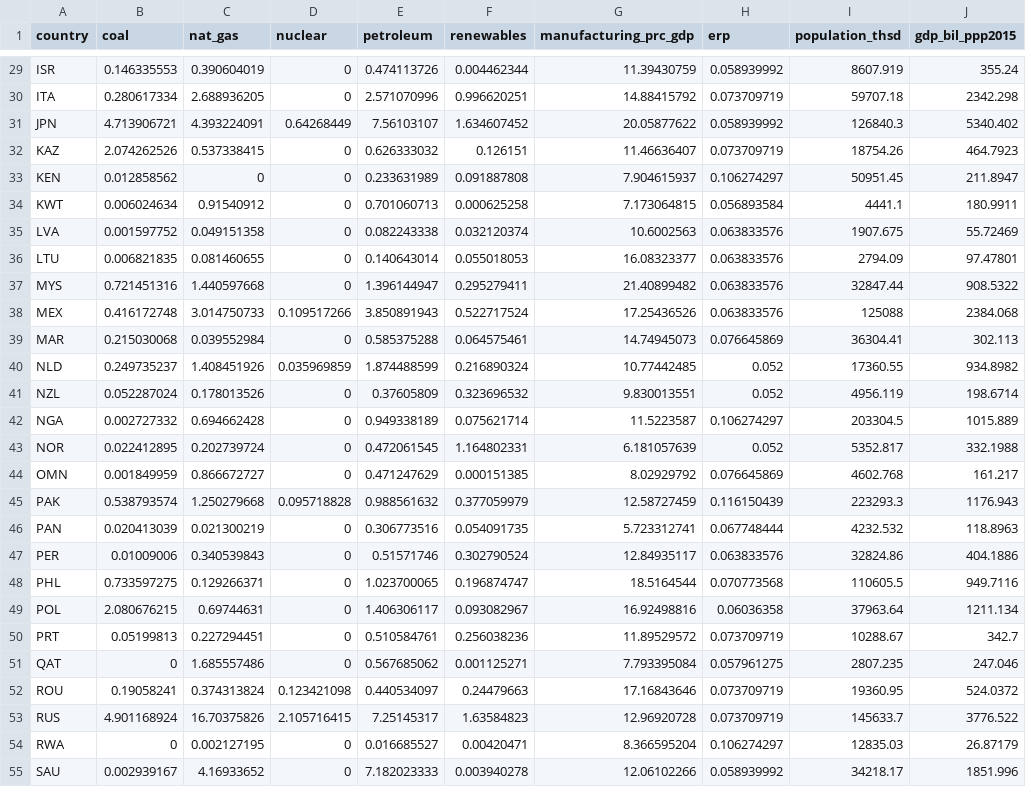
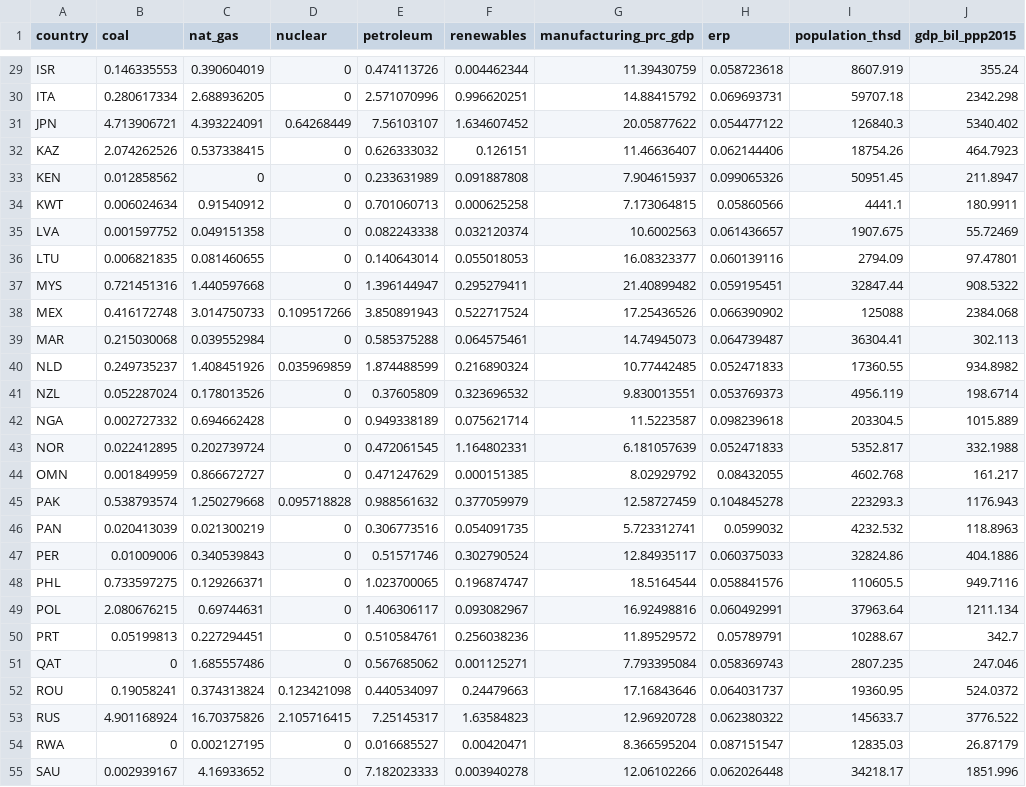
Before and after one commit to AlexNever/multi-reg, a CSV file: assignment3/combined_data.csv, drawn as a sheet; only a part is shown, gaps mark what is left out; the diff covers the shown part only; the diff names each change by its address in the sheet, - before the commit and + after, or states it on an @@ line.

```diff
--- a/assignment3/combined_data.csv
+++ b/assignment3/combined_data.csv
-H29 (erp): 0.058939992
+H29 (erp): 0.058723618
-H30 (erp): 0.073709719
+H30 (erp): 0.069693731
-H31 (erp): 0.058939992
+H31 (erp): 0.054477122
-H32 (erp): 0.073709719
+H32 (erp): 0.062144406
-H33 (erp): 0.106274297
+H33 (erp): 0.099065326
-H34 (erp): 0.056893584
+H34 (erp): 0.05860566
-H35 (erp): 0.063833576
+H35 (erp): 0.061436657
-H36 (erp): 0.063833576
+H36 (erp): 0.060139116
-H37 (erp): 0.063833576
+H37 (erp): 0.059195451
-H38 (erp): 0.063833576
+H38 (erp): 0.066390902
-H39 (erp): 0.076645869
+H39 (erp): 0.064739487
-H40 (erp): 0.052
+H40 (erp): 0.052471833
-H41 (erp): 0.052
+H41 (erp): 0.053769373
-H42 (erp): 0.106274297
+H42 (erp): 0.098239618
-H43 (erp): 0.052
+H43 (erp): 0.052471833
-H44 (erp): 0.076645869
+H44 (erp): 0.08432055
-H45 (erp): 0.116150439
+H45 (erp): 0.104845278
-H46 (erp): 0.067748444
+H46 (erp): 0.0599032
-H47 (erp): 0.063833576
+H47 (erp): 0.060375033
-H48 (erp): 0.070773568
+H48 (erp): 0.058841576
-H49 (erp): 0.06036358
+H49 (erp): 0.060492991
-H50 (erp): 0.073709719
+H50 (erp): 0.05789791
-H51 (erp): 0.057961275
+H51 (erp): 0.058369743
-H52 (erp): 0.073709719
+H52 (erp): 0.064031737
-H53 (erp): 0.073709719
+H53 (erp): 0.062380322
-H54 (erp): 0.106274297
+H54 (erp): 0.087151547
-H55 (erp): 0.058939992
+H55 (erp): 0.062026448
```
Also changed, not shown: 41 edited cells elsewhere in this file.
